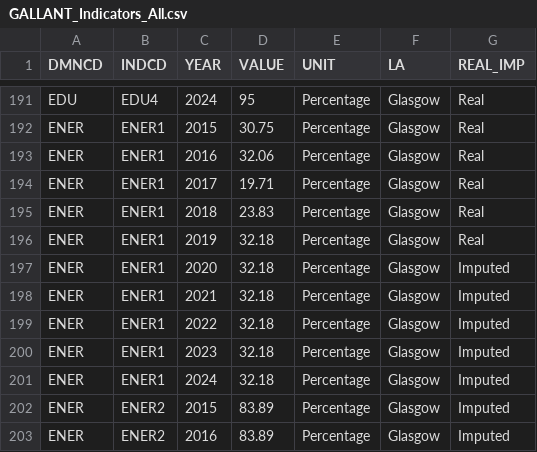
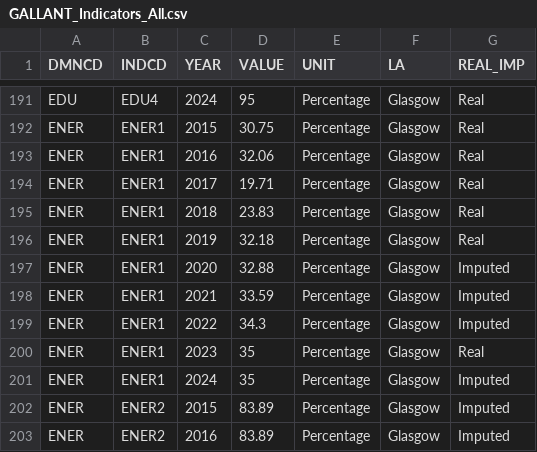
Before and after one commit to GALLANT-DOUGHNUT/dougnut-website, a CSV file: src/data/GALLANT_Indicators_All.csv, drawn as a sheet; only a part is shown, gaps mark what is left out.

Commit message:
Refresh of data and further cleanup of mobile connections and refactoring into helpers

```diff
--- a/src/data/GALLANT_Indicators_All.csv
+++ b/src/data/GALLANT_Indicators_All.csv
@@ -196,7 +196,7 @@ ENER,ENER1,2018,23.83,Percentage,Glasgow,Real
 ENER,ENER1,2019,32.18,Percentage,Glasgow,Real
-ENER,ENER1,2020,32.18,Percentage,Glasgow,Imputed
-ENER,ENER1,2021,32.18,Percentage,Glasgow,Imputed
-ENER,ENER1,2022,32.18,Percentage,Glasgow,Imputed
-ENER,ENER1,2023,32.18,Percentage,Glasgow,Imputed
-ENER,ENER1,2024,32.18,Percentage,Glasgow,Imputed
+ENER,ENER1,2020,32.88,Percentage,Glasgow,Imputed
+ENER,ENER1,2021,33.59,Percentage,Glasgow,Imputed
+ENER,ENER1,2022,34.3,Percentage,Glasgow,Imputed
+ENER,ENER1,2023,35,Percentage,Glasgow,Real
+ENER,ENER1,2024,35,Percentage,Glasgow,Imputed
 ENER,ENER2,2015,83.89,Percentage,Glasgow,Imputed
```
Also changed, not shown: src/data/Indicators_Dictionary v3.0.csv, 5 other files.
